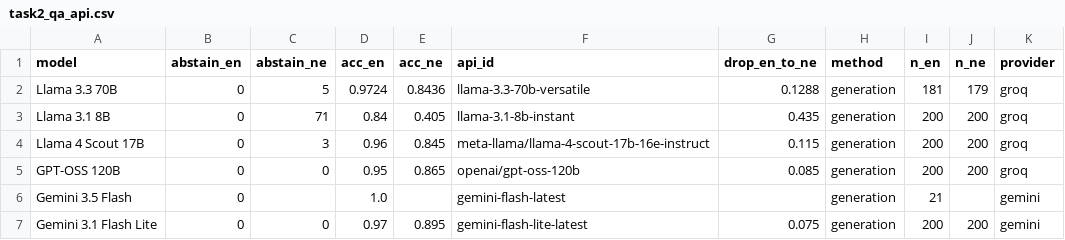
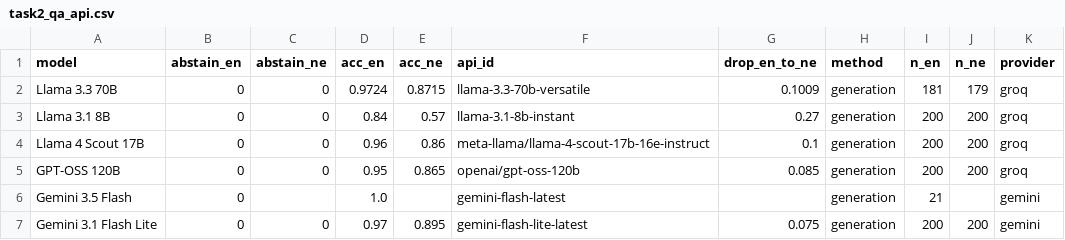
Before and after one commit to RameshKadariya/nepali-llm-benchmark, a CSV file: results/tables/task2_qa_api.csv, drawn as a sheet.

Commit message:
fix(task2): parse Devanagari numeral answers; re-score raw outputs; corrected analysis and figures

```diff
--- a/results/tables/task2_qa_api.csv
+++ b/results/tables/task2_qa_api.csv
@@ -1,5 +1,5 @@
 model,abstain_en,abstain_ne,acc_en,acc_ne,api_id,drop_en_to_ne,method,n_en,n_ne,provider
-Llama 3.3 70B,0,5,0.9724,0.8436,llama-3.3-70b-versatile,0.1288,generation,181,179,groq
-Llama 3.1 8B,0,71,0.84,0.405,llama-3.1-8b-instant,0.435,generation,200,200,groq
-Llama 4 Scout 17B,0,3,0.96,0.845,meta-llama/llama-4-scout-17b-16e-instruct,0.115,generation,200,200,groq
+Llama 3.3 70B,0,0,0.9724,0.8715,llama-3.3-70b-versatile,0.1009,generation,181,179,groq
+Llama 3.1 8B,0,0,0.84,0.57,llama-3.1-8b-instant,0.27,generation,200,200,groq
+Llama 4 Scout 17B,0,0,0.96,0.86,meta-llama/llama-4-scout-17b-16e-instruct,0.1,generation,200,200,groq
 GPT-OSS 120B,0,0,0.95,0.865,openai/gpt-oss-120b,0.085,generation,200,200,groq
```
Also changed, not shown: results/tables/task2_paired.csv, 8 other files.
